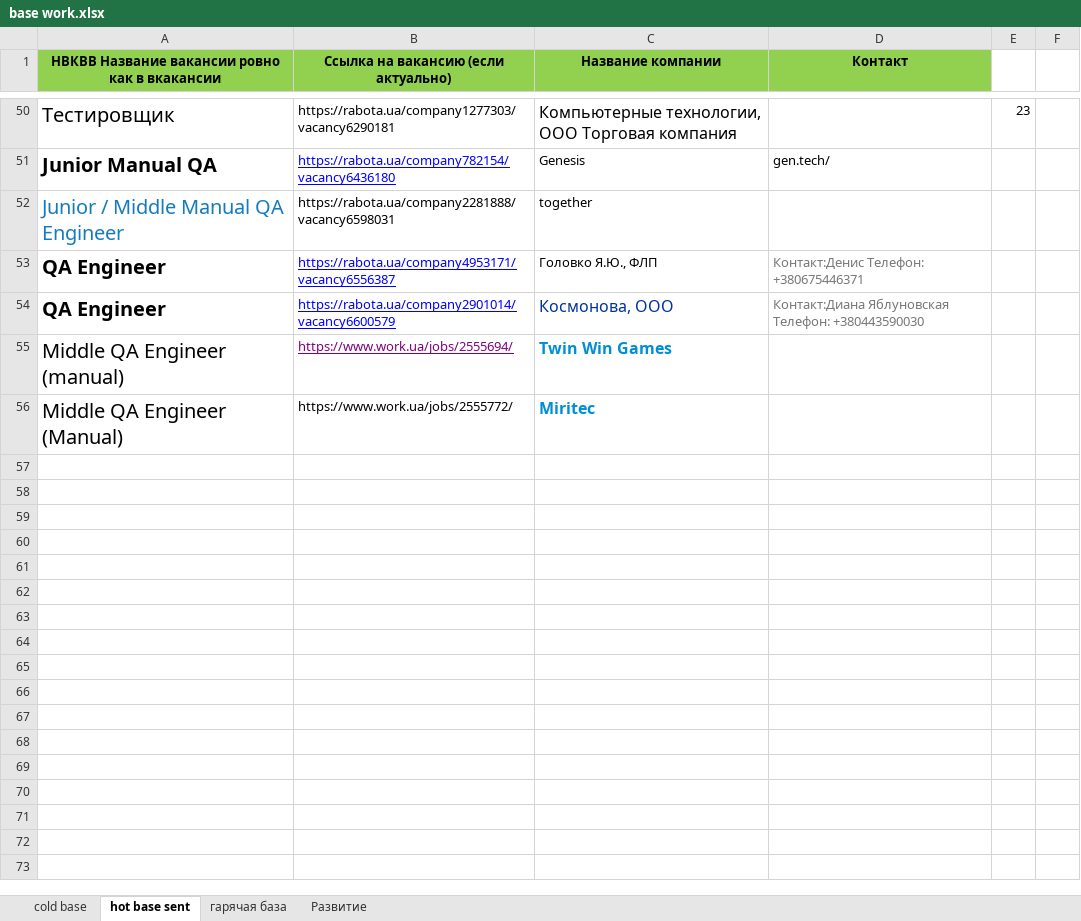
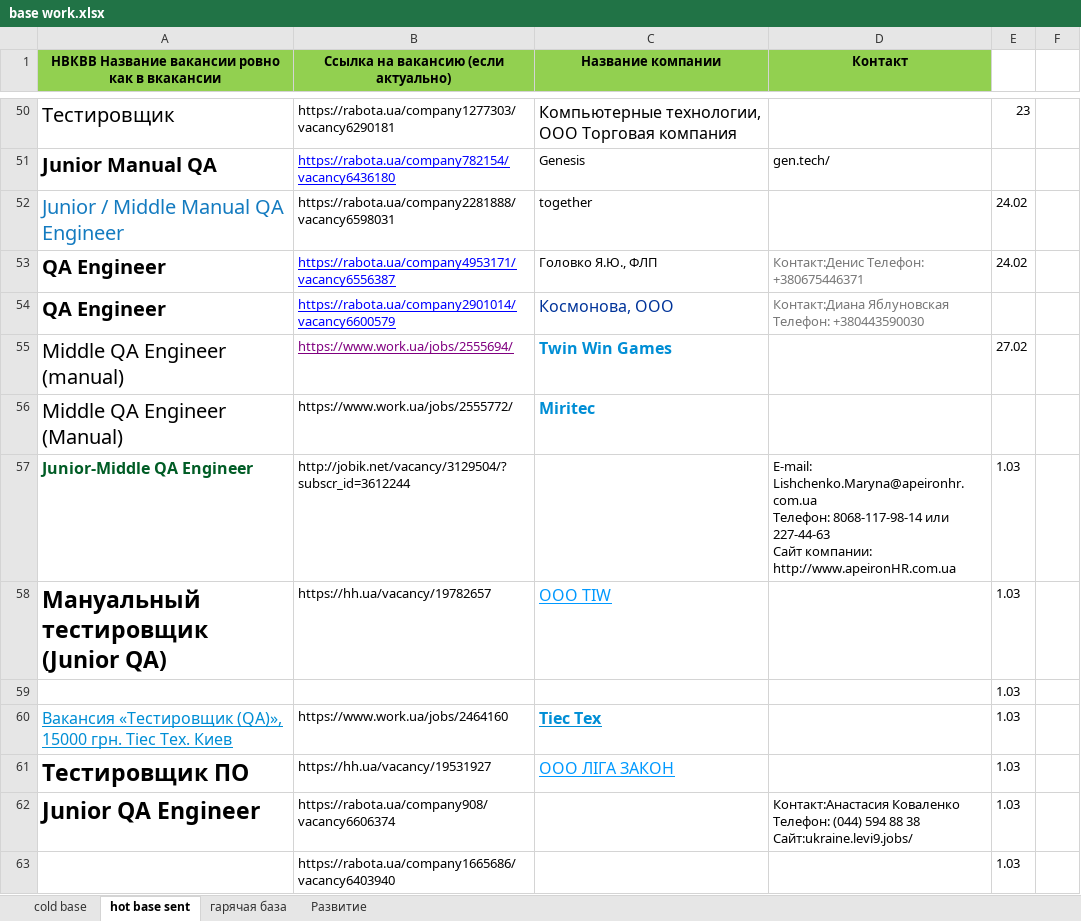
Before and after one commit to pavemanger/git-project, an Excel workbook: base work.xlsx, sheet hot base sent, drawn as a sheet; only a part is shown, gaps mark what is left out; values as stored, in another font and other column widths than the file's, no borders; ↵ is a line break in a cell; the diff names each change by its address in the sheet, - before the commit and + after, or states it on an @@ line.

Commit message:
1.03

```diff
--- a/base work.xlsx (sheet hot base sent)
+++ b/base work.xlsx (sheet hot base sent)
-E52:E53: (empty)
+E52:E53: 24.02
-E55: (empty)
+E55: 27.02
+row 57: Junior-Middle QA Engineer | http://jobik.net/vacancy/3129504/?subscr_id=3612244 |  | E-mail: ↵ Lishchenko.Maryna@apeironhr.com.ua ↵ Телефон: 8068-117-98-14 или 227-44-63 ↵ Сайт компании: http://www.apeironHR.com.ua | 1.03
+row 58: Мануальный тестировщик (Junior QA) | https://hh.ua/vacancy/19782657 | ООО TIW |  | 1.03
+row 59:  |  |  |  | 1.03
+row 60: Вакансия «Тестировщик (QA)», 15000 грн. Tiec Тex. Киев | https://www.work.ua/jobs/2464160 | Tiec Тex |  | 1.03
+row 61: Тестировщик ПО | https://hh.ua/vacancy/19531927 | ООО ЛІГА ЗАКОН |  | 1.03
+row 62: Junior QA Engineer | https://rabota.ua/company908/vacancy6606374 |  | Контакт:Анастасия Коваленко ↵ Телефон: (044) 594 88 38 ↵ Сайт:ukraine.levi9.jobs/ | 1.03
+row 63: Junior QA engineer | https://rabota.ua/company1665686/vacancy6403940 |  |  | 1.03
```
